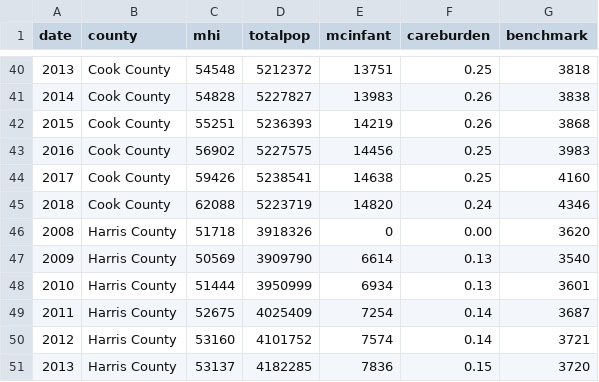
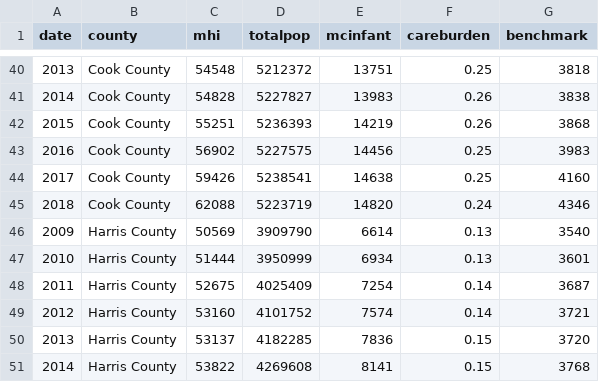
Before and after one commit to eszypulski/childcare-burden, a CSV file: datasets/ccdata.csv, drawn as a sheet; only a part is shown, gaps mark what is left out; the shorter side is filled out with more unchanged rows; the diff names each change by its address in the sheet, - before the commit and + after, or states it on an @@ line.

Commit message:
selecting the data works!

```diff
--- a/datasets/ccdata.csv
+++ b/datasets/ccdata.csv
-row 46: 2008 | Harris County | 51718 | 3918326 | 0 | 0.00 | 3620
```
Also changed, not shown: 1 other file.
